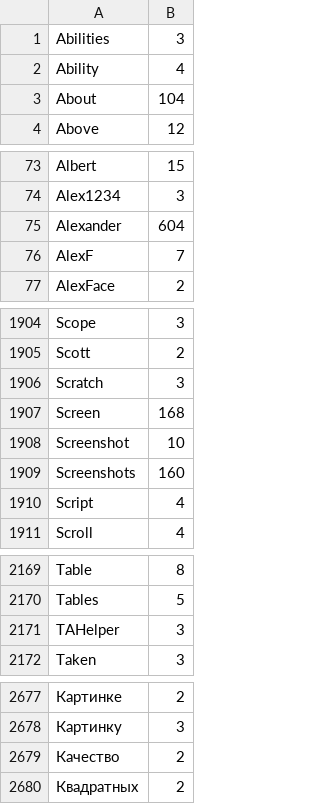
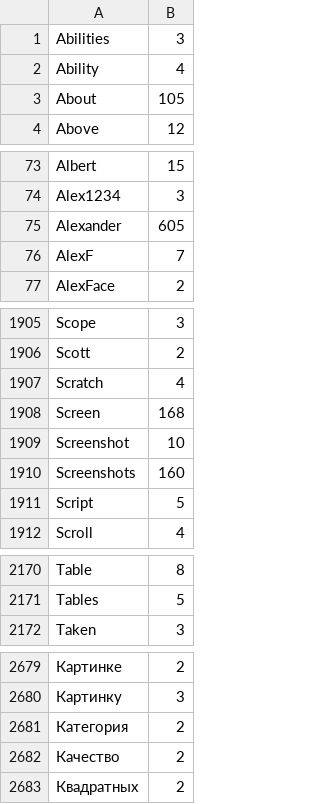
Before and after one commit to pa-0/TypingAid-ah1, a CSV file: Source/WordlistLearned.csv, drawn as a sheet; only a part is shown, gaps mark what is left out; removed rows and columns are numbered as before the commit, all else as after; the diff covers the shown part only; the diff names each change by its address in the sheet, - before the commit and + after, or states it on an @@ line.

```diff
--- a/Source/WordlistLearned.csv
+++ b/Source/WordlistLearned.csv
-B3: 104
+B3: 105
-B75: 604
+B75: 605
-B1907: 3
+B1907: 4
-B1911: 4
+B1911: 5
-row 2171: TAHelper | 3
+row 2681: Категория | 2
```
Also changed, not shown: 4 added rows, 1 removed row and 67 edited cells elsewhere in this file, 1 other file.
